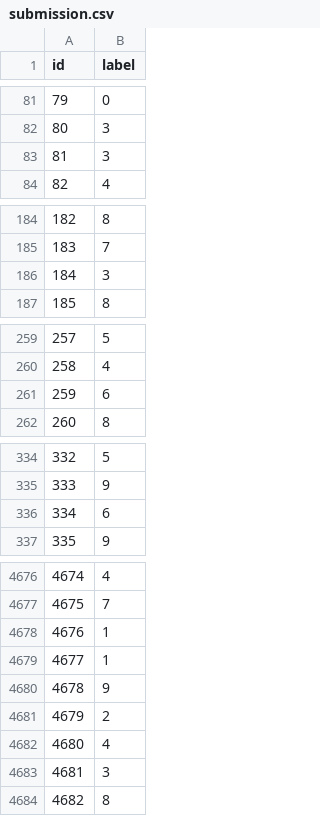
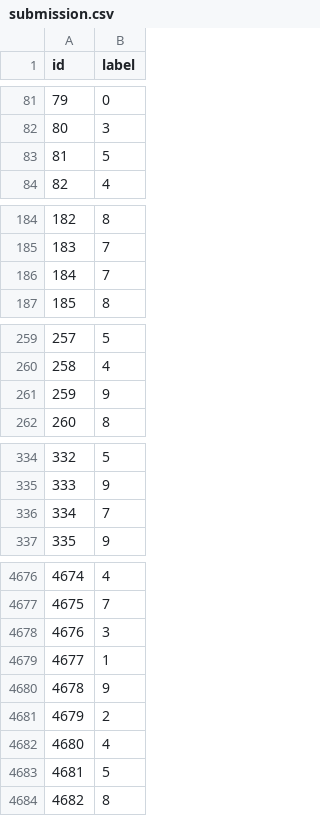
Before and after one commit to Hich69/Kannada-MNIST, a CSV file: notebook/submission.csv, drawn as a sheet; only a part is shown, gaps mark what is left out; the diff covers the shown part only.

```diff
--- a/notebook/submission.csv
+++ b/notebook/submission.csv
@@ -82,3 +82,3 @@ id,label
 80,3
-81,3
+81,5
 82,4
@@ -185,3 +185,3 @@ id,label
 183,7
-184,3
+184,7
 185,8
@@ -260,3 +260,3 @@ id,label
 258,4
-259,6
+259,9
 260,8
@@ -335,3 +335,3 @@ id,label
 333,9
-334,6
+334,7
 335,9
@@ -4677,3 +4677,3 @@ id,label
 4675,7
-4676,1
+4676,3
 4677,1
@@ -4682,3 +4682,3 @@ id,label
 4680,4
-4681,3
+4681,5
 4682,8
```
Also changed, not shown: 93 edited cells elsewhere in this file, 2 other files.
